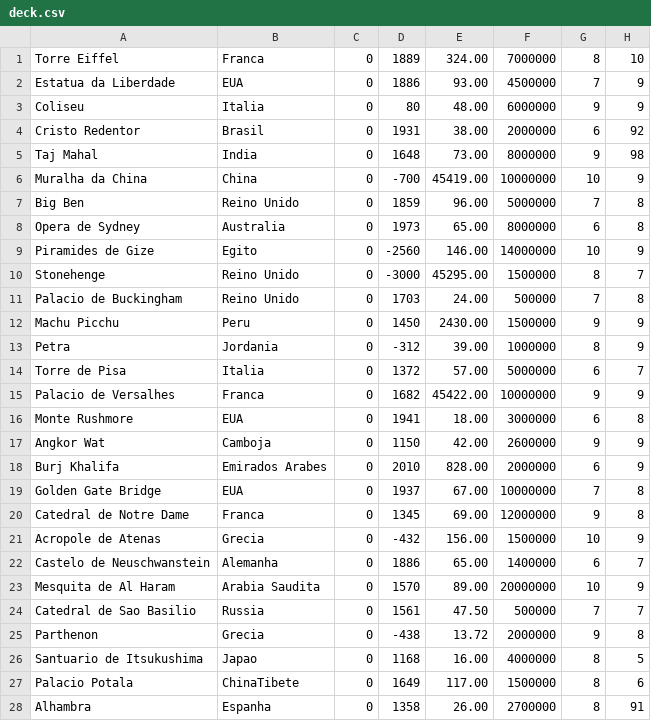
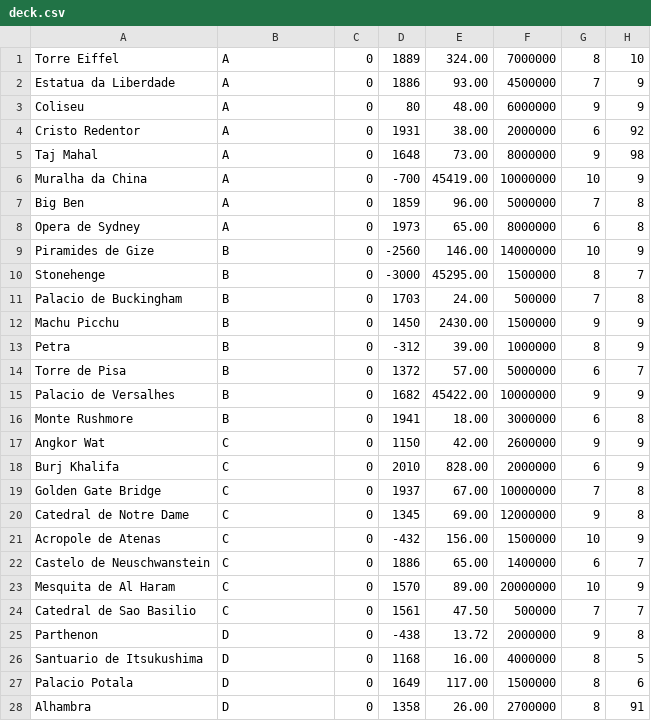
Before and after one commit to EduardoHaagP/supertrunfo, a CSV file: output/deck.csv, drawn as a sheet; only a part is shown; the diff covers the shown part only.

```diff
--- a/output/deck.csv
+++ b/output/deck.csv
@@ -1,28 +1,28 @@
-Torre Eiffel,Franca,0,1889,324.00,7000000,8,10
-Estatua da Liberdade,EUA,0,1886,93.00,4500000,7,9
-Coliseu,Italia,0,80,48.00,6000000,9,9
-Cristo Redentor,Brasil,0,1931,38.00,2000000,6,92
-Taj Mahal,India,0,1648,73.00,8000000,9,98
-Muralha da China,China,0,-700,45419.00,10000000,10,9
-Big Ben,Reino Unido,0,1859,96.00,5000000,7,8
-Opera de Sydney,Australia,0,1973,65.00,8000000,6,8
-Piramides de Gize,Egito,0,-2560,146.00,14000000,10,9
-Stonehenge,Reino Unido,0,-3000,45295.00,1500000,8,7
-Palacio de Buckingham,Reino Unido,0,1703,24.00,500000,7,8
-Machu Picchu,Peru,0,1450,2430.00,1500000,9,9
-Petra,Jordania,0,-312,39.00,1000000,8,9
-Torre de Pisa,Italia,0,1372,57.00,5000000,6,7
-Palacio de Versalhes,Franca,0,1682,45422.00,10000000,9,9
-Monte Rushmore,EUA,0,1941,18.00,3000000,6,8
-Angkor Wat,Camboja,0,1150,42.00,2600000,9,9
-Burj Khalifa,Emirados Arabes,0,2010,828.00,2000000,6,9
-Golden Gate Bridge,EUA,0,1937,67.00,10000000,7,8
-Catedral de Notre Dame,Franca,0,1345,69.00,12000000,9,8
-Acropole de Atenas,Grecia,0,-432,156.00,1500000,10,9
-Castelo de Neuschwanstein,Alemanha,0,1886,65.00,1400000,6,7
-Mesquita de Al Haram,Arabia Saudita,0,1570,89.00,20000000,10,9
-Catedral de Sao Basilio,Russia,0,1561,47.50,500000,7,7
-Parthenon,Grecia,0,-438,13.72,2000000,9,8
-Santuario de Itsukushima,Japao,0,1168,16.00,4000000,8,5
-Palacio Potala,ChinaTibete,0,1649,117.00,1500000,8,6
-Alhambra,Espanha,0,1358,26.00,2700000,8,91
+Torre Eiffel,A,0,1889,324.00,7000000,8,10
+Estatua da Liberdade,A,0,1886,93.00,4500000,7,9
+Coliseu,A,0,80,48.00,6000000,9,9
+Cristo Redentor,A,0,1931,38.00,2000000,6,92
+Taj Mahal,A,0,1648,73.00,8000000,9,98
+Muralha da China,A,0,-700,45419.00,10000000,10,9
+Big Ben,A,0,1859,96.00,5000000,7,8
+Opera de Sydney,A,0,1973,65.00,8000000,6,8
+Piramides de Gize,B,0,-2560,146.00,14000000,10,9
+Stonehenge,B,0,-3000,45295.00,1500000,8,7
+Palacio de Buckingham,B,0,1703,24.00,500000,7,8
+Machu Picchu,B,0,1450,2430.00,1500000,9,9
+Petra,B,0,-312,39.00,1000000,8,9
+Torre de Pisa,B,0,1372,57.00,5000000,6,7
+Palacio de Versalhes,B,0,1682,45422.00,10000000,9,9
+Monte Rushmore,B,0,1941,18.00,3000000,6,8
+Angkor Wat,C,0,1150,42.00,2600000,9,9
+Burj Khalifa,C,0,2010,828.00,2000000,6,9
+Golden Gate Bridge,C,0,1937,67.00,10000000,7,8
+Catedral de Notre Dame,C,0,1345,69.00,12000000,9,8
+Acropole de Atenas,C,0,-432,156.00,1500000,10,9
+Castelo de Neuschwanstein,C,0,1886,65.00,1400000,6,7
+Mesquita de Al Haram,C,0,1570,89.00,20000000,10,9
+Catedral de Sao Basilio,C,0,1561,47.50,500000,7,7
+Parthenon,D,0,-438,13.72,2000000,9,8
+Santuario de Itsukushima,D,0,1168,16.00,4000000,8,5
+Palacio Potala,D,0,1649,117.00,1500000,8,6
+Alhambra,D,0,1358,26.00,2700000,8,91
```
Also changed, not shown: 1 removed row and 4 edited cells elsewhere in this file, 1 other file.
